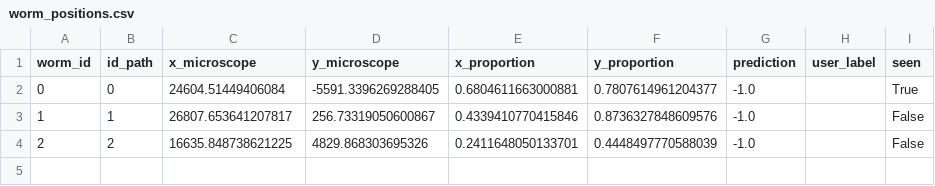
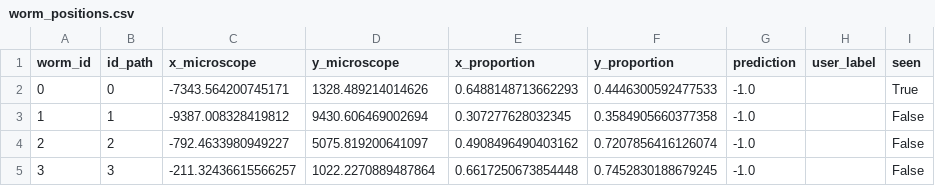
Before and after one commit to arthurskowronek/WormAnalysis, a CSV file: ressources/worm_positions.csv, drawn as a sheet.

```diff
--- a/ressources/worm_positions.csv
+++ b/ressources/worm_positions.csv
@@ -1,4 +1,5 @@
 worm_id,id_path,x_microscope,y_microscope,x_proportion,y_proportion,prediction,user_label,seen
-0,0,24604.51449406084,-5591.3396269288405,0.6804611663000881,0.7807614961204377,-1.0,,True
-1,1,26807.653641207817,256.73319050600867,0.4339410770415846,0.8736327848609576,-1.0,,False
-2,2,16635.848738621225,4829.868303695326,0.2411648050133701,0.4448497770588039,-1.0,,False
+0,0,-7343.564200745171,1328.489214014626,0.6488148713662293,0.4446300592477533,-1.0,,True
+1,1,-9387.008328419812,9430.606469002694,0.307277628032345,0.3584905660377358,-1.0,,False
+2,2,-792.4633980949227,5075.819200641097,0.4908496490403162,0.7207856416126074,-1.0,,False
+3,3,-211.32436615566257,1022.2270889487864,0.6617250673854448,0.7452830188679245,-1.0,,False
```
Also changed, not shown: 3 other files.
